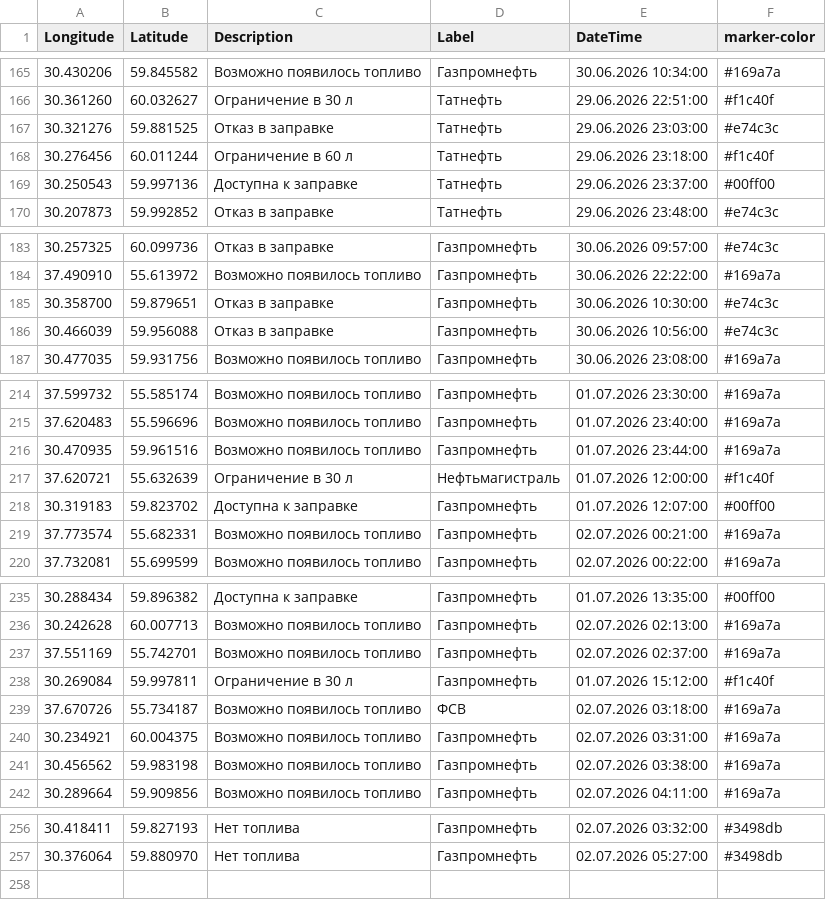
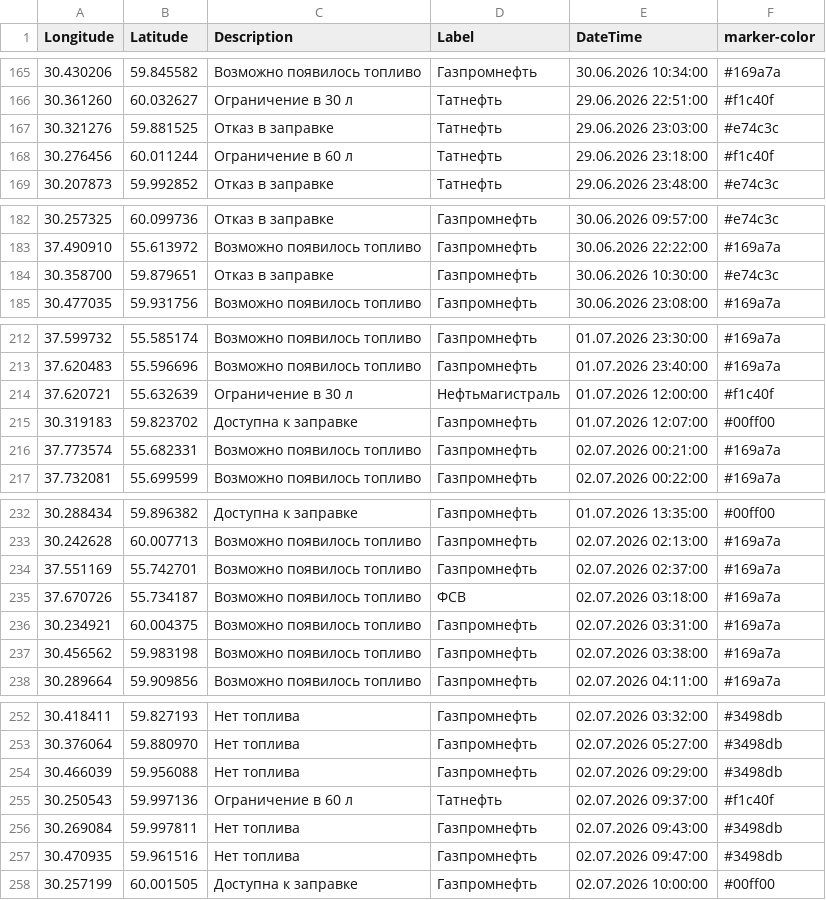
Before and after one commit to ProilKarpenko/Proil_AZS, a CSV file: data.csv, drawn as a sheet; only a part is shown, gaps mark what is left out; removed rows and columns are numbered as before the commit, all else as after; the diff covers the shown part only; the diff names each change by its address in the sheet, - before the commit and + after, or states it on an @@ line.

Commit message:
Автоматическое обновление

```diff
--- a/data.csv
+++ b/data.csv
-row 169: 30.250543 | 59.997136 | Доступна к заправке | Татнефть | 29.06.2026 23:37:00 | #00ff00
-row 186: 30.466039 | 59.956088 | Отказ в заправке | Газпромнефть | 30.06.2026 10:56:00 | #e74c3c
-row 216: 30.470935 | 59.961516 | Возможно появилось топливо | Газпромнефть | 01.07.2026 23:44:00 | #169a7a
-row 238: 30.269084 | 59.997811 | Ограничение в 30 л | Газпромнефть | 01.07.2026 15:12:00 | #f1c40f
+row 254: 30.466039 | 59.956088 | Нет топлива | Газпромнефть | 02.07.2026 09:29:00 | #3498db
+row 255: 30.250543 | 59.997136 | Ограничение в 60 л | Татнефть | 02.07.2026 09:37:00 | #f1c40f
+row 256: 30.269084 | 59.997811 | Нет топлива | Газпромнефть | 02.07.2026 09:43:00 | #3498db
+row 257: 30.470935 | 59.961516 | Нет топлива | Газпромнефть | 02.07.2026 09:47:00 | #3498db
+row 258: 30.257199 | 60.001505 | Доступна к заправке | Газпромнефть | 02.07.2026 10:00:00 | #00ff00
```
Also changed, not shown: 3 edited cells elsewhere in this file.
